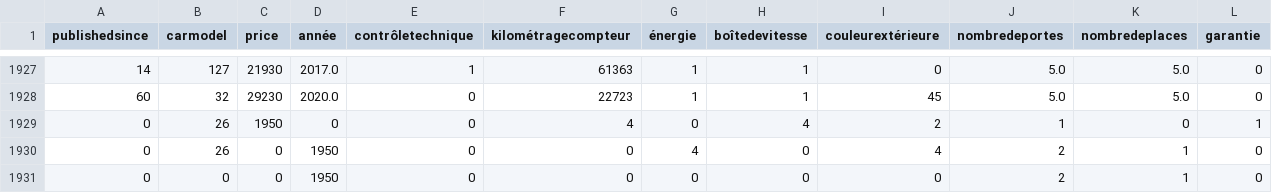
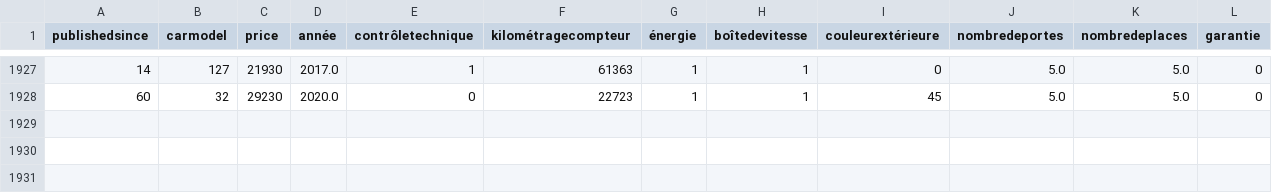
Before and after one commit to IsianDreemrr/Projet-IA-GRP5, a CSV file: data/data_trained.csv, drawn as a sheet; only a part is shown, gaps mark what is left out; rows hold the shown columns only; the diff names each change by its address in the sheet, - before the commit and + after, or states it on an @@ line.

```diff
--- a/data/data_trained.csv
+++ b/data/data_trained.csv
-row 1929: 0 | 26 | 1950 | 0 | 0 | 4 | 0 | 4 | 2 | 1 | 0 | 1
-row 1930: 0 | 26 | 0 | 1950 | 0 | 0 | 4 | 0 | 4 | 2 | 1 | 0
-row 1931: 0 | 0 | 0 | 1950 | 0 | 0 | 0 | 0 | 0 | 2 | 1 | 0
```
Also changed, not shown: 6 other files.
